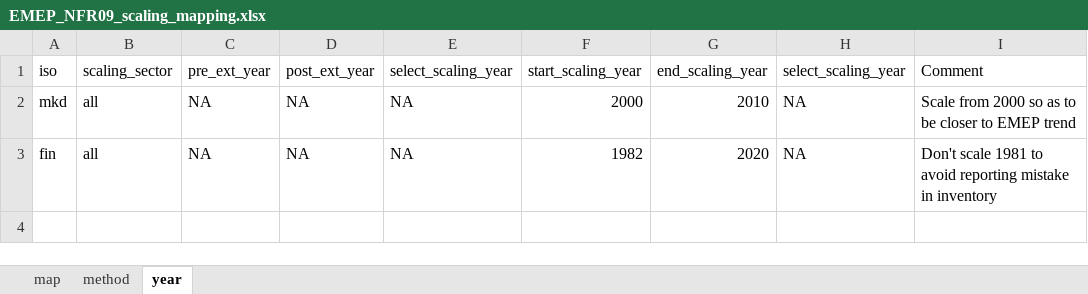
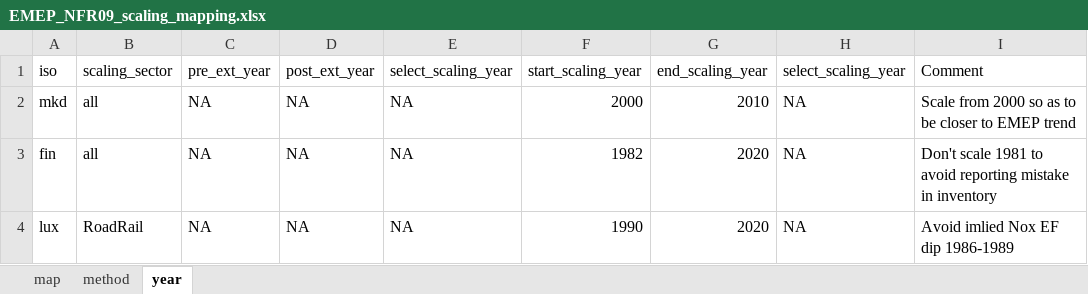
Before and after one commit to JGCRI/CEDS, an Excel workbook: input/mappings/scaling/EMEP_NFR09_scaling_mapping.xlsx, sheet year, drawn as a sheet; values as stored, in another font and other column widths than the file's, no borders; the diff names each change by its address in the sheet, - before the commit and + after, or states it on an @@ line.

```diff
--- a/input/mappings/scaling/EMEP_NFR09_scaling_mapping.xlsx (sheet year)
+++ b/input/mappings/scaling/EMEP_NFR09_scaling_mapping.xlsx (sheet year)
+row 4: lux | RoadRail | NA | NA | NA | 1990 | 2020 | NA | Avoid imlied Nox EF dip 1986-1989
```
Also changed, not shown: input/mappings/fuel_sector_ash_retention_mapping.xlsx, input/mappings/scaling/Argentina_scaling_mapping.xlsx, 5 other files.
